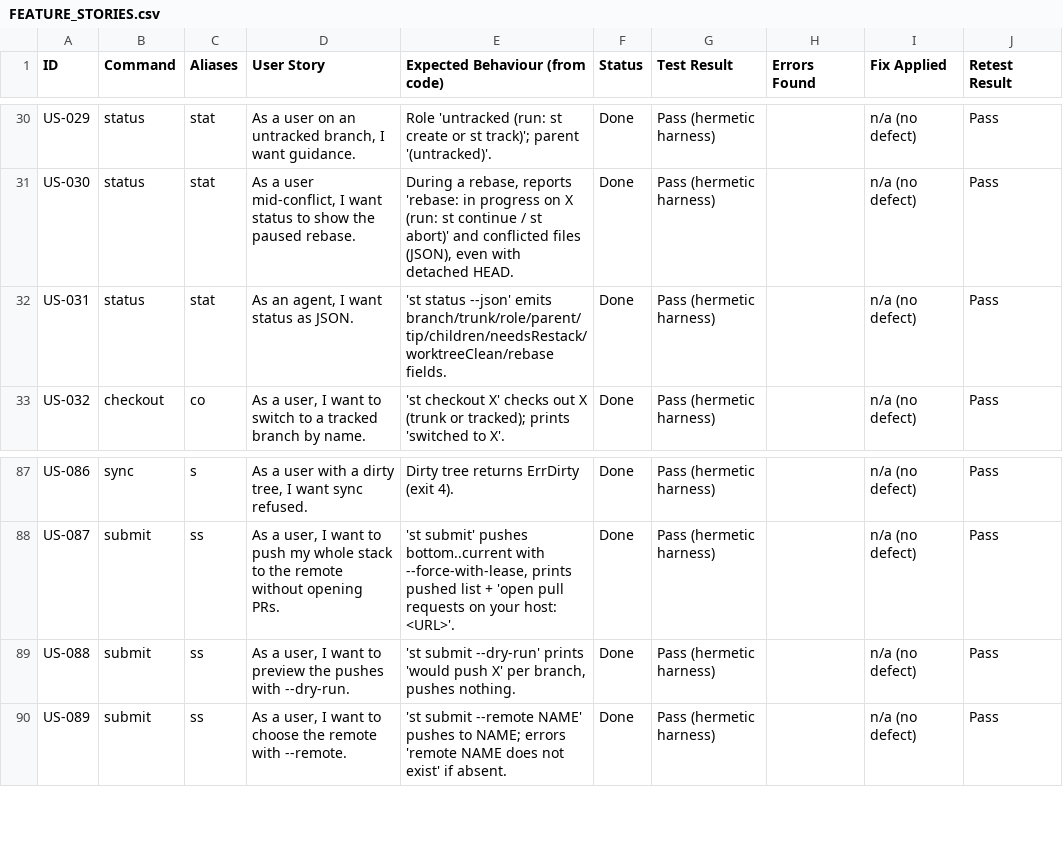
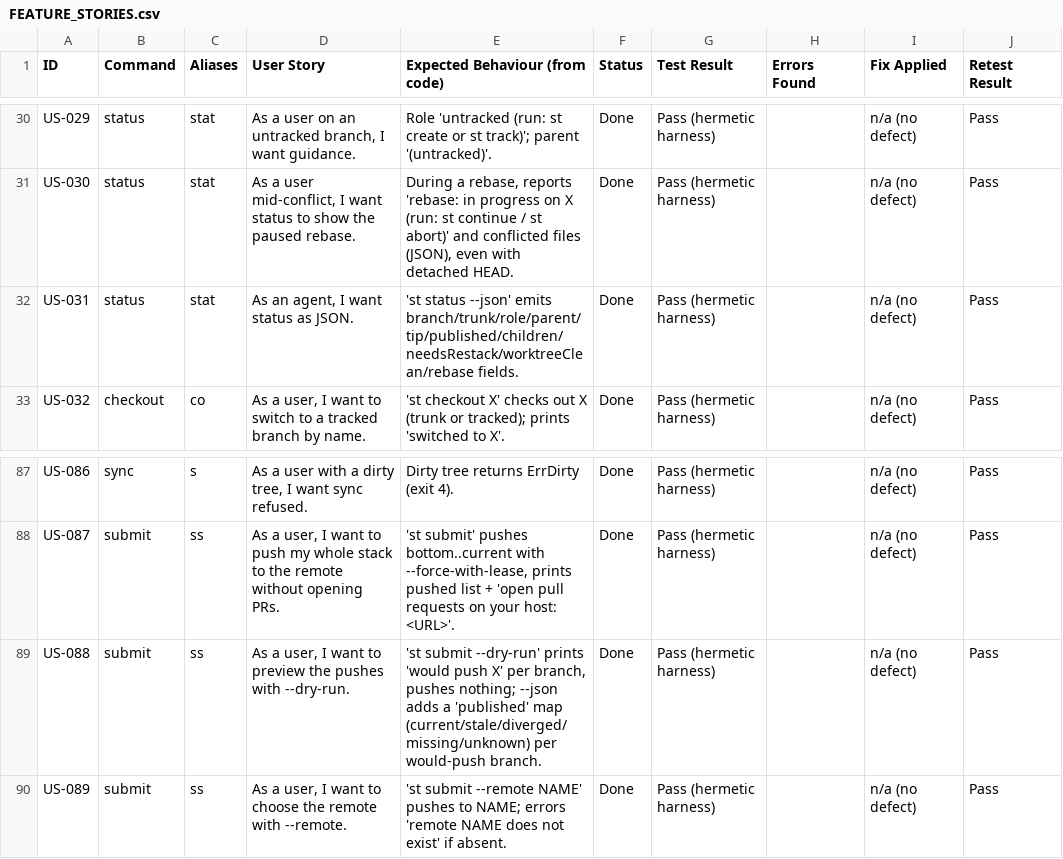
Before and after one commit to andyrewlee/stacked, a CSV file: docs/qa/FEATURE_STORIES.csv, drawn as a sheet; only a part is shown, gaps mark what is left out.

Commit message:
Report published state on status and submit --dry-run (#287)
Co-authored-by: Andrew Lee <5784515+andyrewlee@users.noreply.github.com>

```diff
--- a/docs/qa/FEATURE_STORIES.csv
+++ b/docs/qa/FEATURE_STORIES.csv
@@ -31,3 +31,3 @@
 "US-030","status","stat","As a user mid-conflict, I want status to show the paused rebase.","During a rebase, reports 'rebase: in progress on X (run: st continue / st abort)' and conflicted files (JSON), even with detached HEAD.","Done","Pass (hermetic harness)","","n/a (no defect)","Pass"
-"US-031","status","stat","As an agent, I want status as JSON.","'st status --json' emits branch/trunk/role/parent/tip/children/needsRestack/worktreeClean/rebase fields.","Done","Pass (hermetic harness)","","n/a (no defect)","Pass"
+"US-031","status","stat","As an agent, I want status as JSON.","'st status --json' emits branch/trunk/role/parent/tip/published/children/needsRestack/worktreeClean/rebase fields.","Done","Pass (hermetic harness)","","n/a (no defect)","Pass"
 "US-032","checkout","co","As a user, I want to switch to a tracked branch by name.","'st checkout X' checks out X (trunk or tracked); prints 'switched to X'.","Done","Pass (hermetic harness)","","n/a (no defect)","Pass"
@@ -88,3 +88,3 @@
 "US-087","submit","ss","As a user, I want to push my whole stack to the remote without opening PRs.","'st submit' pushes bottom..current with --force-with-lease, prints pushed list + 'open pull requests on your host: <URL>'.","Done","Pass (hermetic harness)","","n/a (no defect)","Pass"
-"US-088","submit","ss","As a user, I want to preview the pushes with --dry-run.","'st submit --dry-run' prints 'would push X' per branch, pushes nothing.","Done","Pass (hermetic harness)","","n/a (no defect)","Pass"
+"US-088","submit","ss","As a user, I want to preview the pushes with --dry-run.","'st submit --dry-run' prints 'would push X' per branch, pushes nothing; --json adds a 'published' map (current/stale/diverged/missing/unknown) per would-push branch.","Done","Pass (hermetic harness)","","n/a (no defect)","Pass"
 "US-089","submit","ss","As a user, I want to choose the remote with --remote.","'st submit --remote NAME' pushes to NAME; errors 'remote NAME does not exist' if absent.","Done","Pass (hermetic harness)","","n/a (no defect)","Pass"
```
Also changed, not shown: 7 other files.
